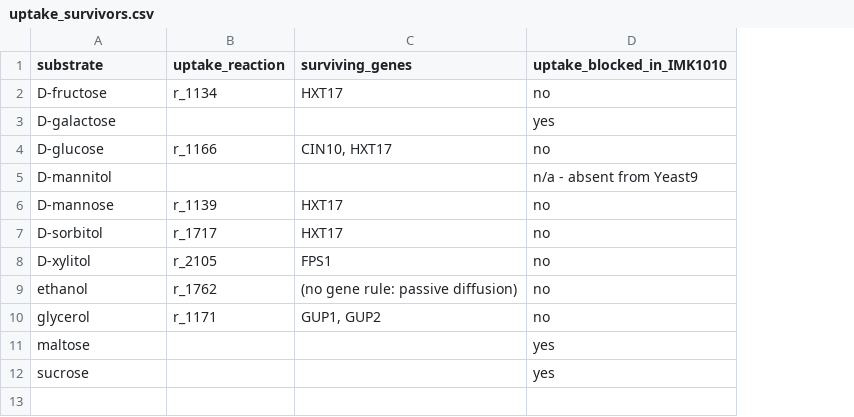
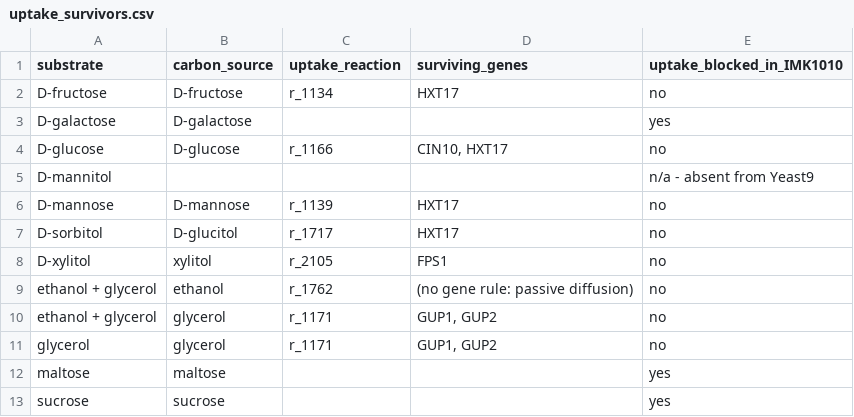
Before and after one commit to vimagora/imk1010_gem, a CSV file: results/uptake_survivors.csv, drawn as a sheet; the diff names each change by its address in the sheet, - before the commit and + after, or states it on an @@ line.

```diff
--- a/results/uptake_survivors.csv
+++ b/results/uptake_survivors.csv
+column B (carbon_source), rows 2-9: D-fructose | D-galactose | D-glucose |  | D-mannose | D-glucitol | xylitol | ethanol; rows 11-13: glycerol | maltose | sucrose
-A9 (substrate): ethanol
+A9 (substrate): ethanol + glycerol
+row 10: ethanol + glycerol | glycerol | r_1171 | GUP1, GUP2 | no
```
Also changed, not shown: data/published_phenotypes.csv, results/carbon_panel.csv, 5 other files.
